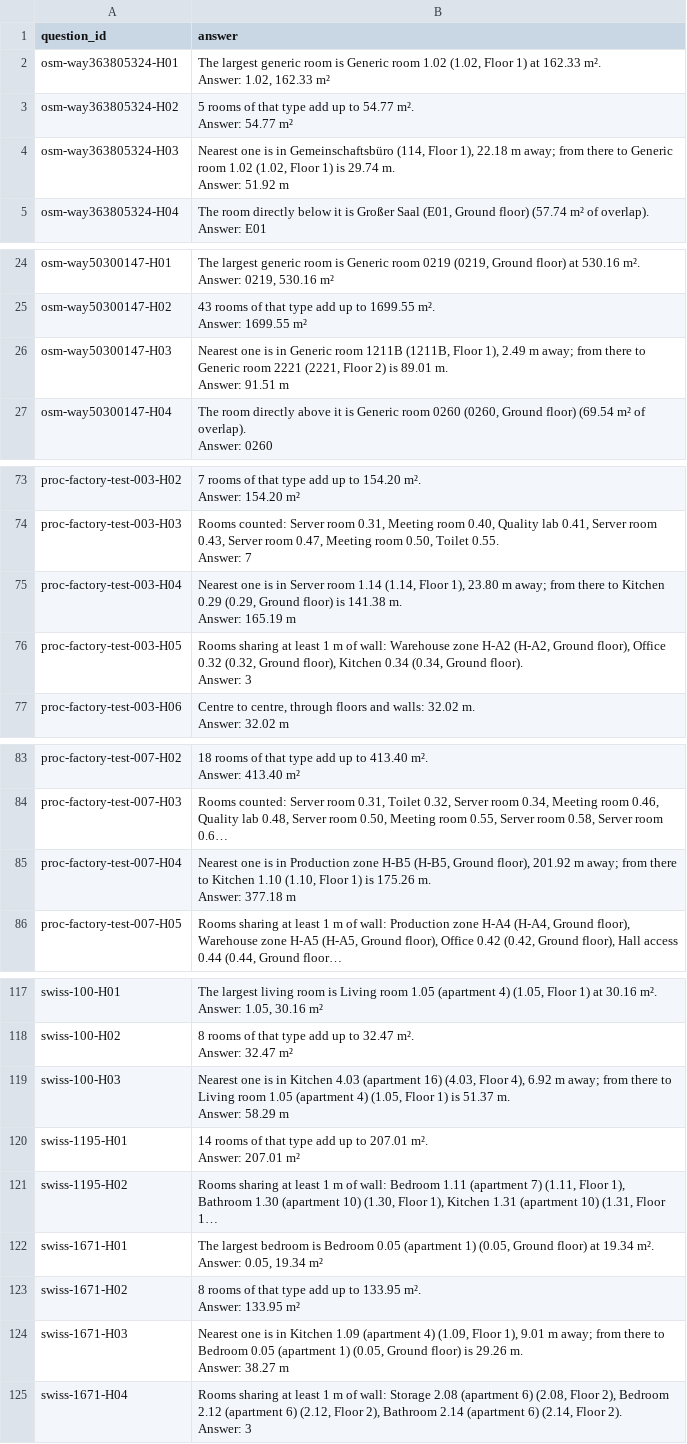
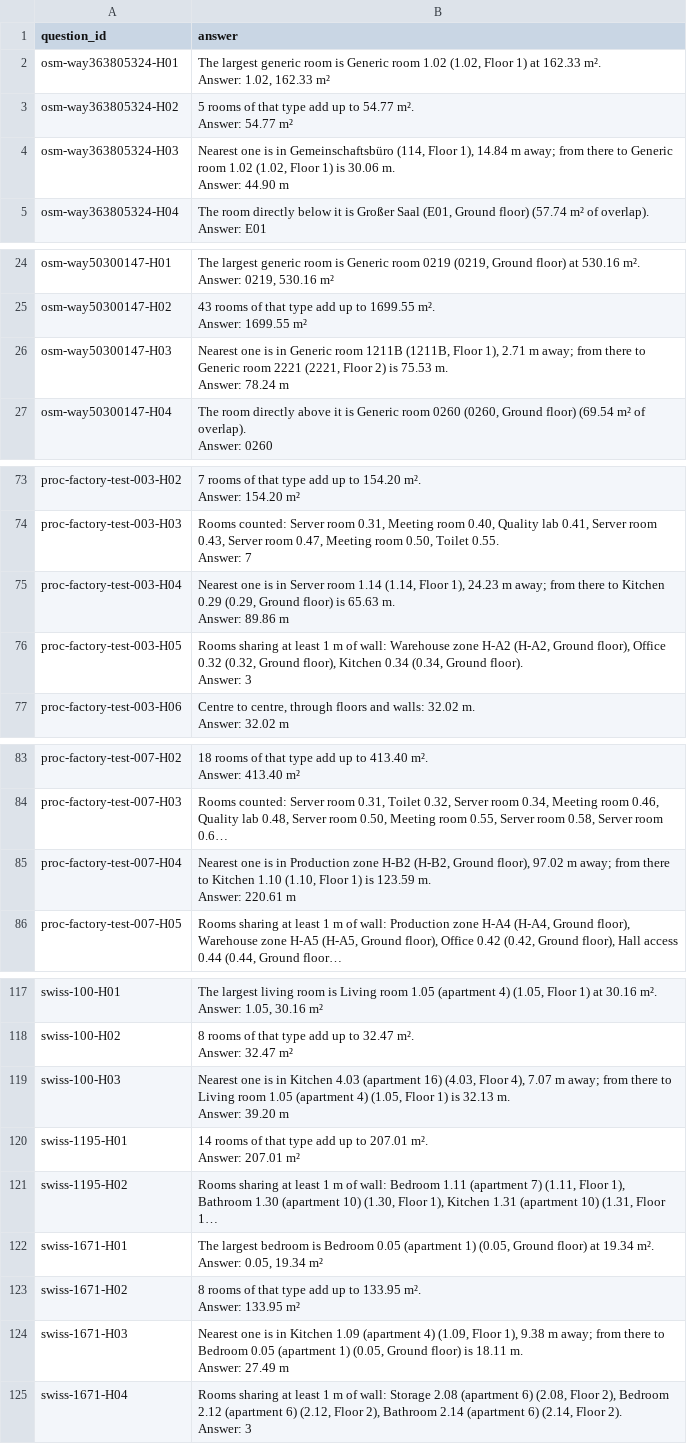
Before and after one commit to atahankilc/industrial-agents-hackathon, a CSV file: submissions/team_jaRAG.csv, drawn as a sheet; only a part is shown, gaps mark what is left out; long unchanged cells end in …; ↵ is a line break in a cell; the diff covers the shown part only; the diff names each change by its address in the sheet, - before the commit and + after, or states it on an @@ line.

```diff
--- a/submissions/team_jaRAG.csv
+++ b/submissions/team_jaRAG.csv
-B4 (answer): …Floor 1), 22.18 m away; from there to Generic room 1.02 (1.02, Floor 1) is 29.74 m. ↵ Answer: 51.92 m
+B4 (answer): …Floor 1), 14.84 m away; from there to Generic room 1.02 (1.02, Floor 1) is 30.06 m. ↵ Answer: 44.90 m
-B26 (answer): …Floor 1), 2.49 m away; from there to Generic room 2221 (2221, Floor 2) is 89.01 m. ↵ Answer: 91.51 m
+B26 (answer): …Floor 1), 2.71 m away; from there to Generic room 2221 (2221, Floor 2) is 75.53 m. ↵ Answer: 78.24 m
-B75 (answer): …Floor 1), 23.80 m away; from there to Kitchen 0.29 (0.29, Ground floor) is 141.38 m. ↵ Answer: 165.19 m
+B75 (answer): …Floor 1), 24.23 m away; from there to Kitchen 0.29 (0.29, Ground floor) is 65.63 m. ↵ Answer: 89.86 m
-B85 (answer): …Production zone H-B5 (H-B5, Ground floor), 201.92 m away; from there to Kitchen 1.10 (1.10, Floor 1) is 175.26 m. ↵ Answer: 377.18 m
+B85 (answer): …Production zone H-B2 (H-B2, Ground floor), 97.02 m away; from there to Kitchen 1.10 (1.10, Floor 1) is 123.59 m. ↵ Answer: 220.61 m
-B119 (answer): …Floor 4), 6.92 m away; from there to Living room 1.05 (apartment 4) (1.05, Floor 1) is 51.37 m. ↵ Answer: 58.29 m
+B119 (answer): …Floor 4), 7.07 m away; from there to Living room 1.05 (apartment 4) (1.05, Floor 1) is 32.13 m. ↵ Answer: 39.20 m
-B124 (answer): …Floor 1), 9.01 m away; from there to Bedroom 0.05 (apartment 1) (0.05, Ground floor) is 29.26 m. ↵ Answer: 38.27 m
+B124 (answer): …Floor 1), 9.38 m away; from there to Bedroom 0.05 (apartment 1) (0.05, Ground floor) is 18.11 m. ↵ Answer: 27.49 m
```
Also changed, not shown: 15 edited cells elsewhere in this file, 32 other files.
